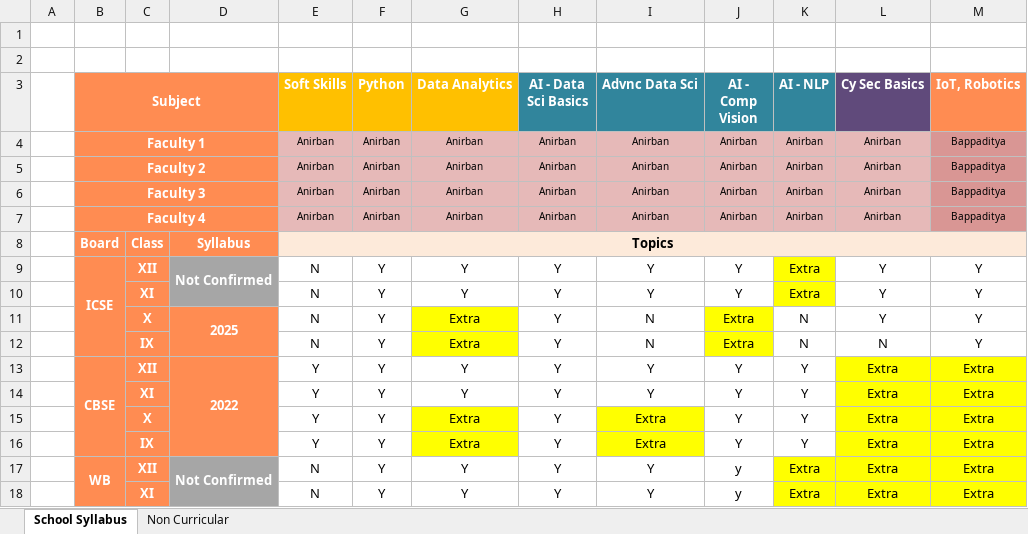
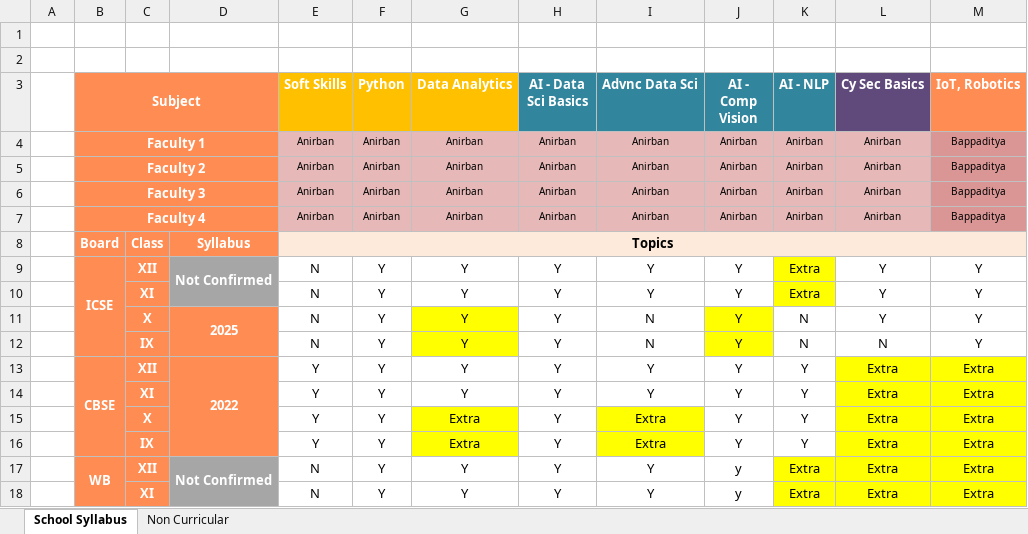
Before and after one commit to anodiamadm/Docs, an Excel workbook: Offline/BusinessManagement/Teach_Tech@anodiam/AI_Robotics/ScopeAI.xlsx, sheet School Syllabus, drawn as a sheet; only a part is shown; values as stored, in another font and other column widths than the file's, no borders; conditional formats not drawn; the diff names each change by its address in the sheet, - before the commit and + after, or states it on an @@ line.

```diff
--- a/Offline/BusinessManagement/Teach_Tech@anodiam/AI_Robotics/ScopeAI.xlsx (sheet School Syllabus)
+++ b/Offline/BusinessManagement/Teach_Tech@anodiam/AI_Robotics/ScopeAI.xlsx (sheet School Syllabus)
-G11:G12 (Data Analytics): Extra
+G11:G12 (Data Analytics): Y
-J11:J12 (AI - Comp Vision): Extra
+J11:J12 (AI - Comp Vision): Y
```
Also changed, not shown: sheet Non Curricular, 4 other files.
